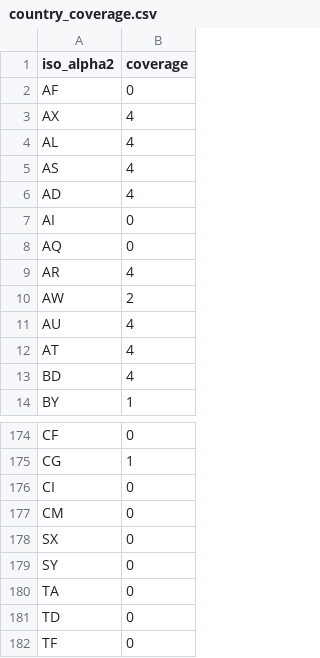
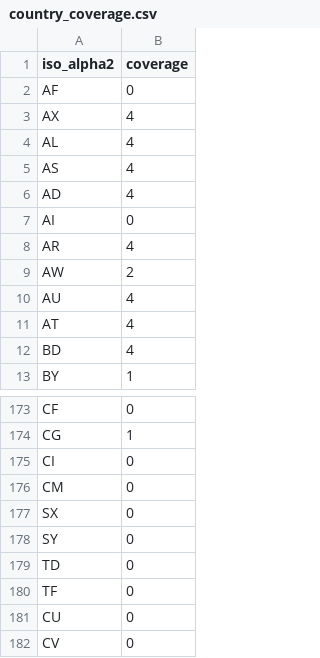
Before and after one commit to TylerMG2/geoguessrpractice, a CSV file: helpers/attributes/country_coverage.csv, drawn as a sheet; only a part is shown, gaps mark what is left out; the shorter side is filled out with more unchanged rows.

```diff
--- a/helpers/attributes/country_coverage.csv
+++ b/helpers/attributes/country_coverage.csv
@@ -7,3 +7,2 @@ AD,4
 AI,0
-AQ,0
 AR,4
@@ -179,3 +178,2 @@ SX,0
 SY,0
-TA,0
 TD,0
```
Also changed, not shown: helpers/attributes/country_driving_sides.csv, helpers/attributes/country_info.csv, 28 other files.
